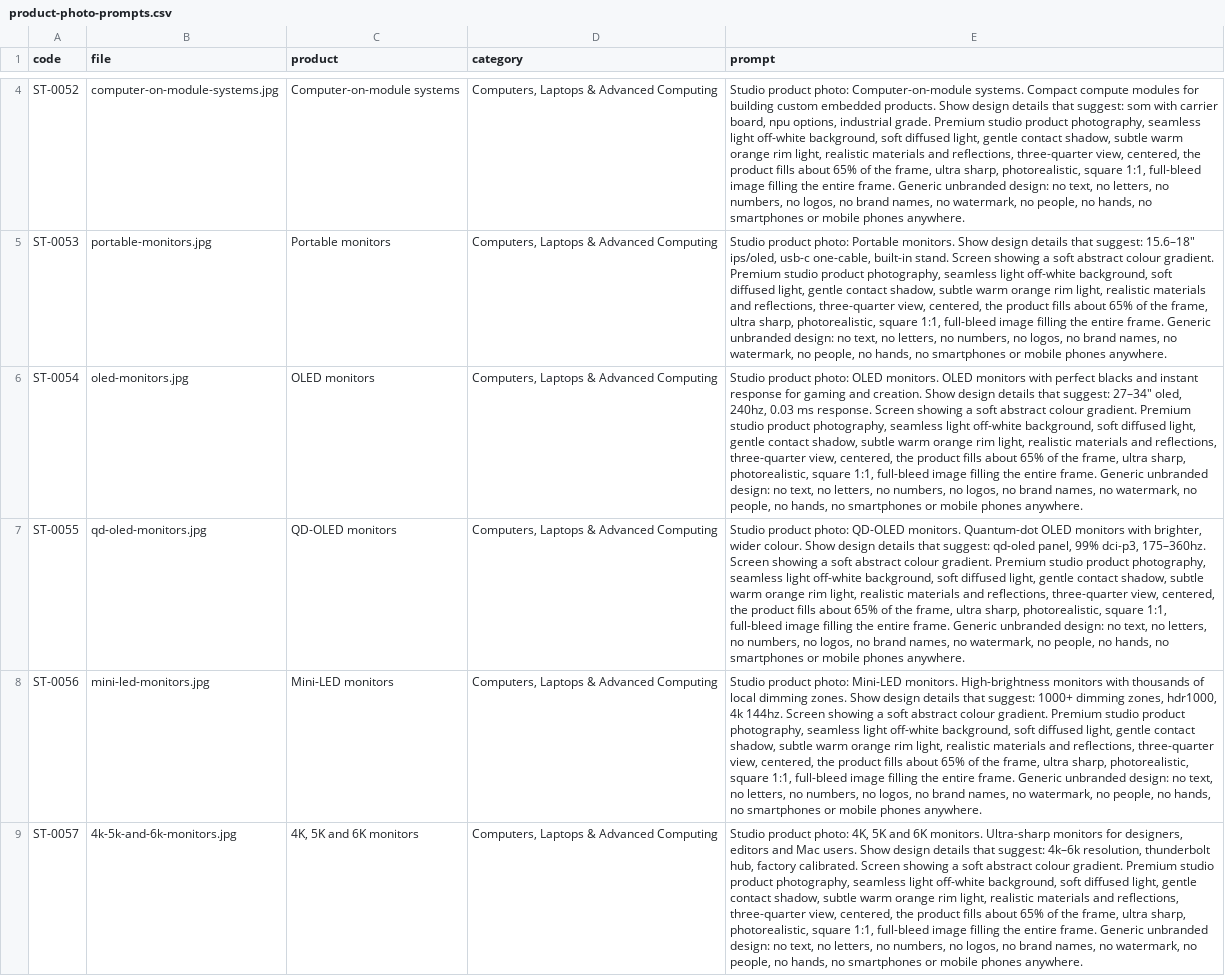
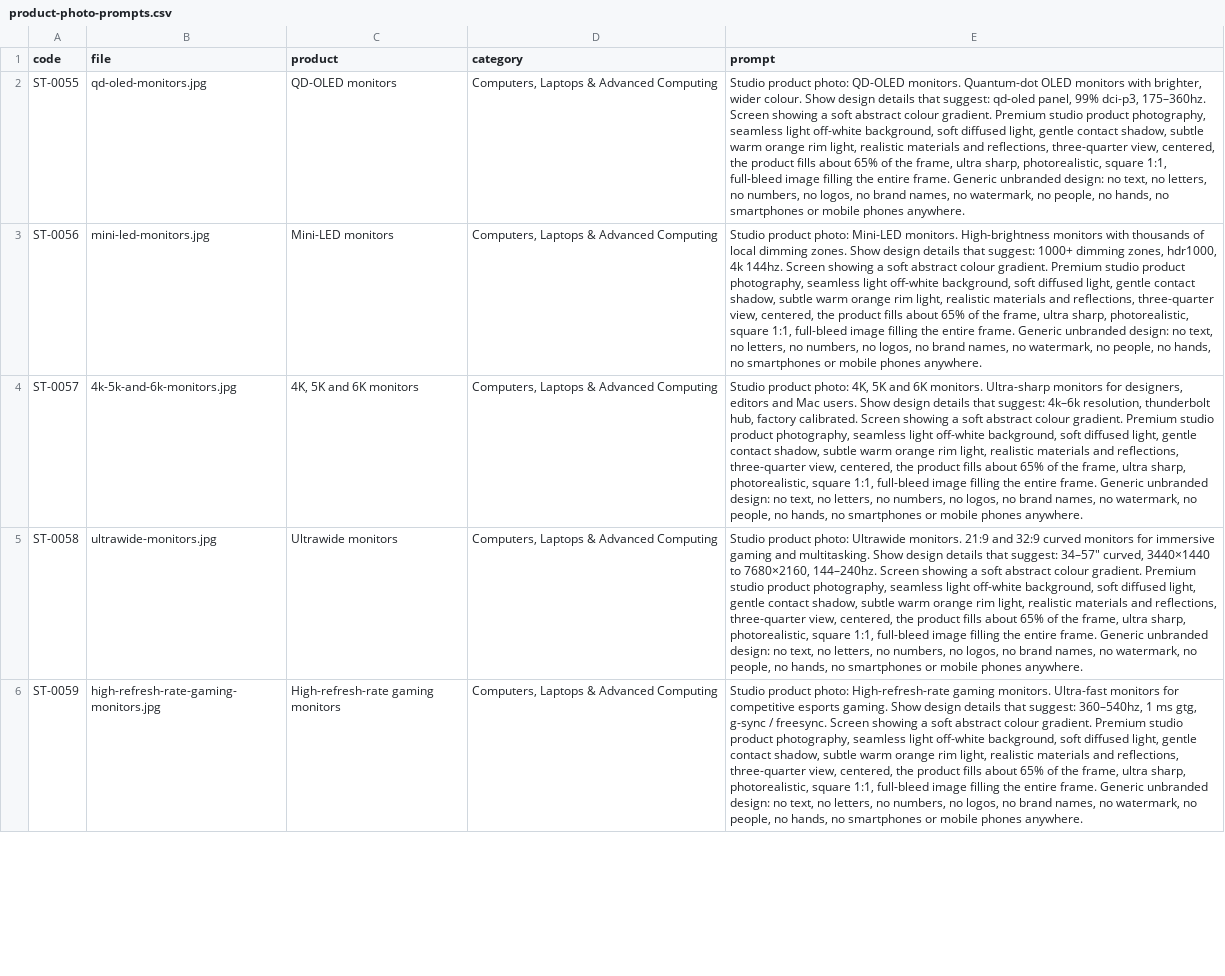
Before and after one commit to tahoor302-cloud/sikandartech, a CSV file: sikandartech/product-photo-prompts.csv, drawn as a sheet; only a part is shown, gaps mark what is left out; the shorter side is filled out with more unchanged rows; the diff covers the shown part only; the diff names each change by its address in the sheet, - before the commit and + after, or states it on an @@ line.

```diff
--- a/sikandartech/product-photo-prompts.csv
+++ b/sikandartech/product-photo-prompts.csv
-row 4: ST-0052 | computer-on-module-systems.jpg | Computer-on-module systems | Computers, Laptops & Advanced Computing | Studio product photo: Computer-on-module systems. Compact compute modules for building custom embedded products. Show design details that suggest: som with carrier board, npu options, industrial grade. Premium studio product photography, seamless light off-white background, soft diffused light, gentle contact shadow, subtle warm orange rim light, realistic materials and reflections, three-quarter view, centered, the product fills about 65% of the frame, ultra sharp, photorealistic, square 1:1, full-bleed image filling the entire frame. Generic unbranded design: no text, no letters, no numbers, no logos, no brand names, no watermark, no people, no hands, no smartphones or mobile phones anywhere.
-row 5: ST-0053 | portable-monitors.jpg | Portable monitors | Computers, Laptops & Advanced Computing | Studio product photo: Portable monitors. Show design details that suggest: 15.6–18" ips/oled, usb-c one-cable, built-in stand. Screen showing a soft abstract colour gradient. Premium studio product photography, seamless light off-white background, soft diffused light, gentle contact shadow, subtle warm orange rim light, realistic materials and reflections, three-quarter view, centered, the product fills about 65% of the frame, ultra sharp, photorealistic, square 1:1, full-bleed image filling the entire frame. Generic unbranded design: no text, no letters, no numbers, no logos, no brand names, no watermark, no people, no hands, no smartphones or mobile phones anywhere.
-row 6: ST-0054 | oled-monitors.jpg | OLED monitors | Computers, Laptops & Advanced Computing | Studio product photo: OLED monitors. OLED monitors with perfect blacks and instant response for gaming and creation. Show design details that suggest: 27–34" oled, 240hz, 0.03 ms response. Screen showing a soft abstract colour gradient. Premium studio product photography, seamless light off-white background, soft diffused light, gentle contact shadow, subtle warm orange rim light, realistic materials and reflections, three-quarter view, centered, the product fills about 65% of the frame, ultra sharp, photorealistic, square 1:1, full-bleed image filling the entire frame. Generic unbranded design: no text, no letters, no numbers, no logos, no brand names, no watermark, no people, no hands, no smartphones or mobile phones anywhere.
```
Also changed, not shown: 2 removed rows elsewhere in this file, 7 other files.
